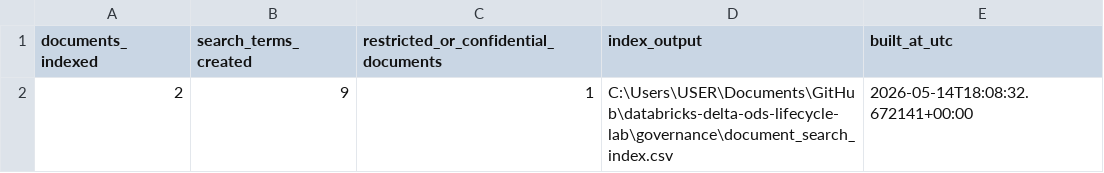
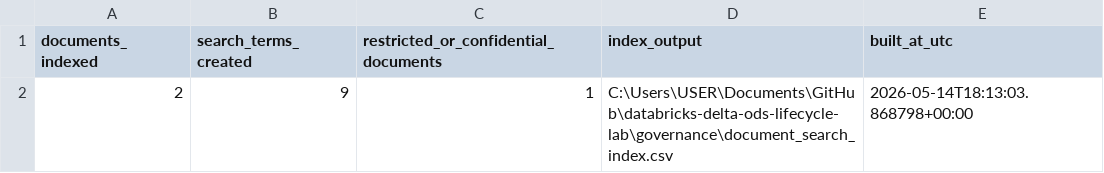
Before and after one commit to simasaadi/databricks-delta-ods-lifecycle-lab, a CSV file: governance/document_index_summary.csv, drawn as a sheet.

```diff
--- a/governance/document_index_summary.csv
+++ b/governance/document_index_summary.csv
@@ -1,2 +1,2 @@
 documents_indexed,search_terms_created,restricted_or_confidential_documents,index_output,built_at_utc
-2,9,1,C:\Users\USER\Documents\GitHub\databricks-delta-ods-lifecycle-lab\governance\document_search_index.csv,2026-05-14T18:08:32.672141+00:00
+2,9,1,C:\Users\USER\Documents\GitHub\databricks-delta-ods-lifecycle-lab\governance\document_search_index.csv,2026-05-14T18:13:03.868798+00:00
```
Also changed, not shown: governance/active_transaction_records_after_retention_review.csv, governance/archive_manifest.csv, 14 other files.
